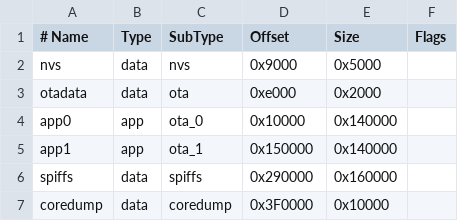
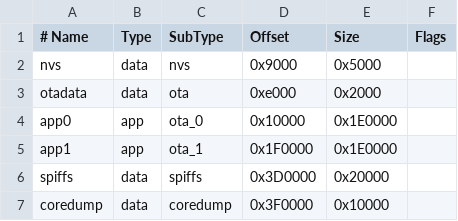
Before and after one commit to phamthanhhai00/esp32-pwa-dashboard, a CSV file: esp32_firmware/build/esp32.esp32.esp32/partitions.csv, drawn as a sheet.

```diff
--- a/esp32_firmware/build/esp32.esp32.esp32/partitions.csv
+++ b/esp32_firmware/build/esp32.esp32.esp32/partitions.csv
@@ -3,5 +3,5 @@ nvs,      data, nvs,     0x9000,  0x5000,
 otadata,  data, ota,     0xe000,  0x2000,
-app0,     app,  ota_0,   0x10000, 0x140000,
-app1,     app,  ota_1,   0x150000,0x140000,
-spiffs,   data, spiffs,  0x290000,0x160000,
+app0,     app,  ota_0,   0x10000, 0x1E0000,
+app1,     app,  ota_1,   0x1F0000,0x1E0000,
+spiffs,   data, spiffs,  0x3D0000,0x20000,
 coredump, data, coredump,0x3F0000,0x10000,
```
Also changed, not shown: 9 other files.
